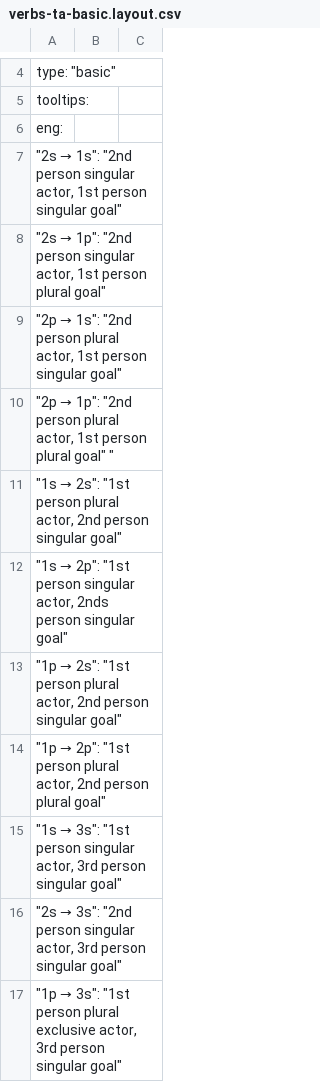
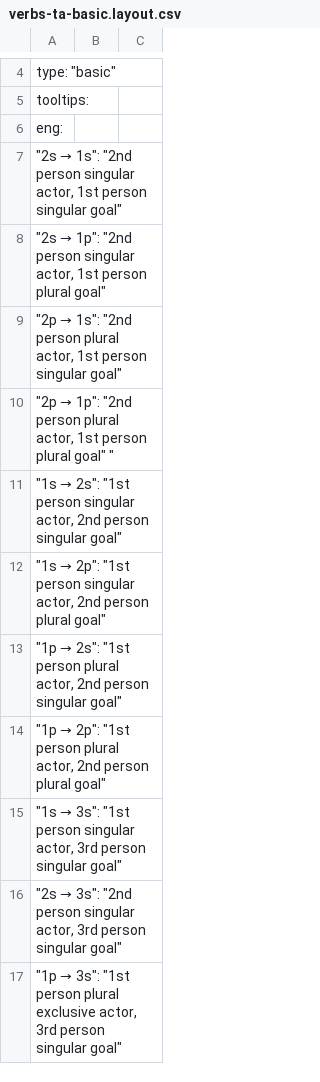
Before and after one commit to giellalt/lang-crk, a CSV file: inc/paradigms/verbs-ta-basic.layout.csv, drawn as a sheet; only a part is shown, gaps mark what is left out.

Commit message:
layout csv files for AIs and TIs, basic, extended, and full. layout files need to be generated.

```diff
--- a/inc/paradigms/verbs-ta-basic.layout.csv
+++ b/inc/paradigms/verbs-ta-basic.layout.csv
@@ -10,4 +10,4 @@ tooltips:
     "2p → 1p": "2nd person plural actor, 1st person plural goal" "		
-    "1s → 2s": "1st person plural actor, 2nd person singular goal"		
-    "1s → 2p": "1st person singular actor, 2nds person singular goal"		
+    "1s → 2s": "1st person singular actor, 2nd person singular goal"		
+    "1s → 2p": "1st person singular actor, 2nd person plural goal"		
     "1p → 2s": "1st person plural actor, 2nd person singular goal"		
```
Also changed, not shown: inc/paradigms/verbs-ta-extended.layout.csv, inc/paradigms/verbs-ta-full.layout.csv, 6 other files.
